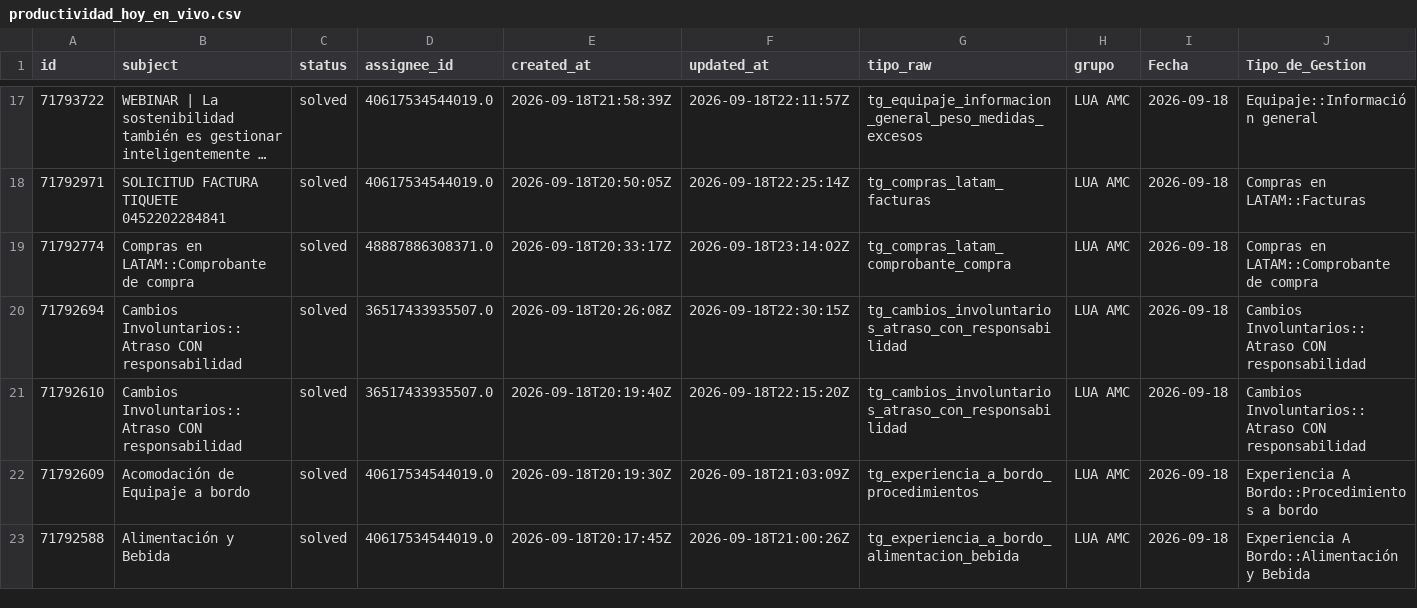
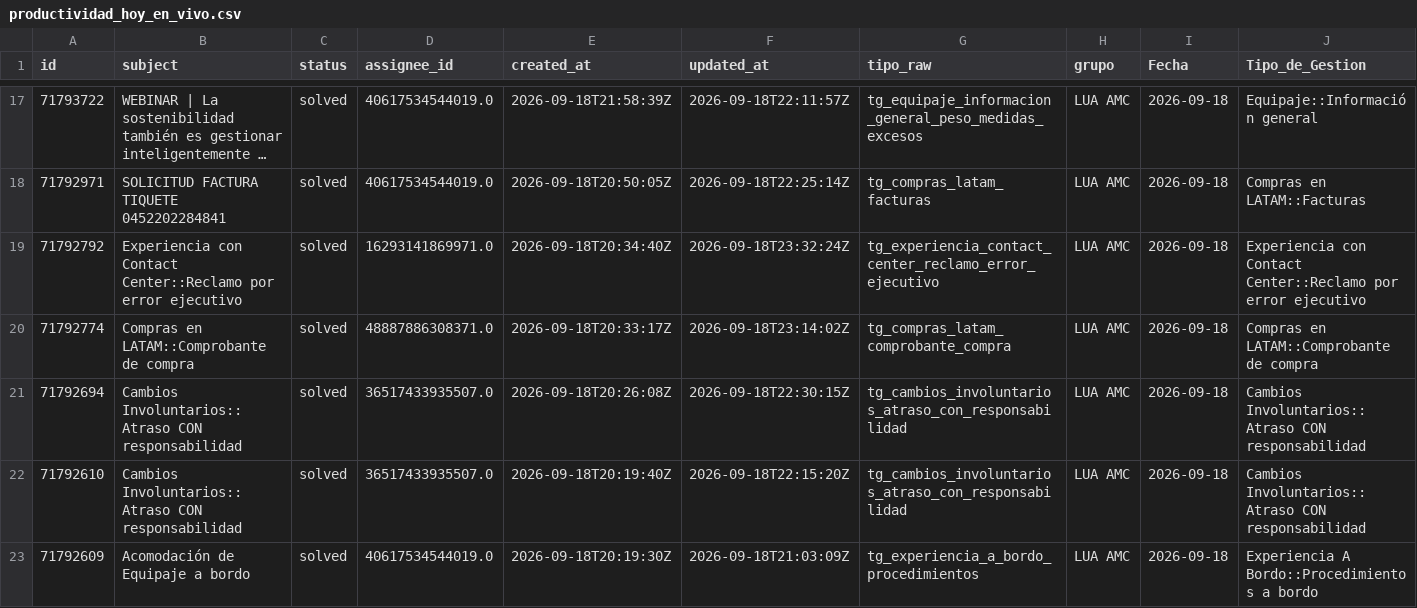
Before and after one commit to carlosmurilloealmacontact/presencia-genesys, a CSV file: data/zendesk/productividad_hoy_en_vivo.csv, drawn as a sheet; only a part is shown, gaps mark what is left out; the shorter side is filled out with more unchanged rows; long unchanged cells end in …; rows hold the shown columns only; the diff covers the shown part only; the diff names each change by its address in the sheet, - before the commit and + after, or states it on an @@ line.

Commit message:
Auto-sync Zendesk/Salesforce [2026-09-18 18:34]

```diff
--- a/data/zendesk/productividad_hoy_en_vivo.csv
+++ b/data/zendesk/productividad_hoy_en_vivo.csv
+row 19: 71792792 | Experiencia con Contact Center::Reclamo por error ejecutivo | solved | 16293141869971.0 | 2026-09-18T20:34:40Z | 2026-09-18T23:32:24Z | tg_experiencia_contact_center_reclamo_error_ejecutivo | LUA AMC | 2026-09-18 | Experiencia con Contact Center::Reclamo por error ejecutivo
```
Also changed, not shown: 3 added rows, 1 removed row and 1 edited cell elsewhere in this file, 2 other files.
